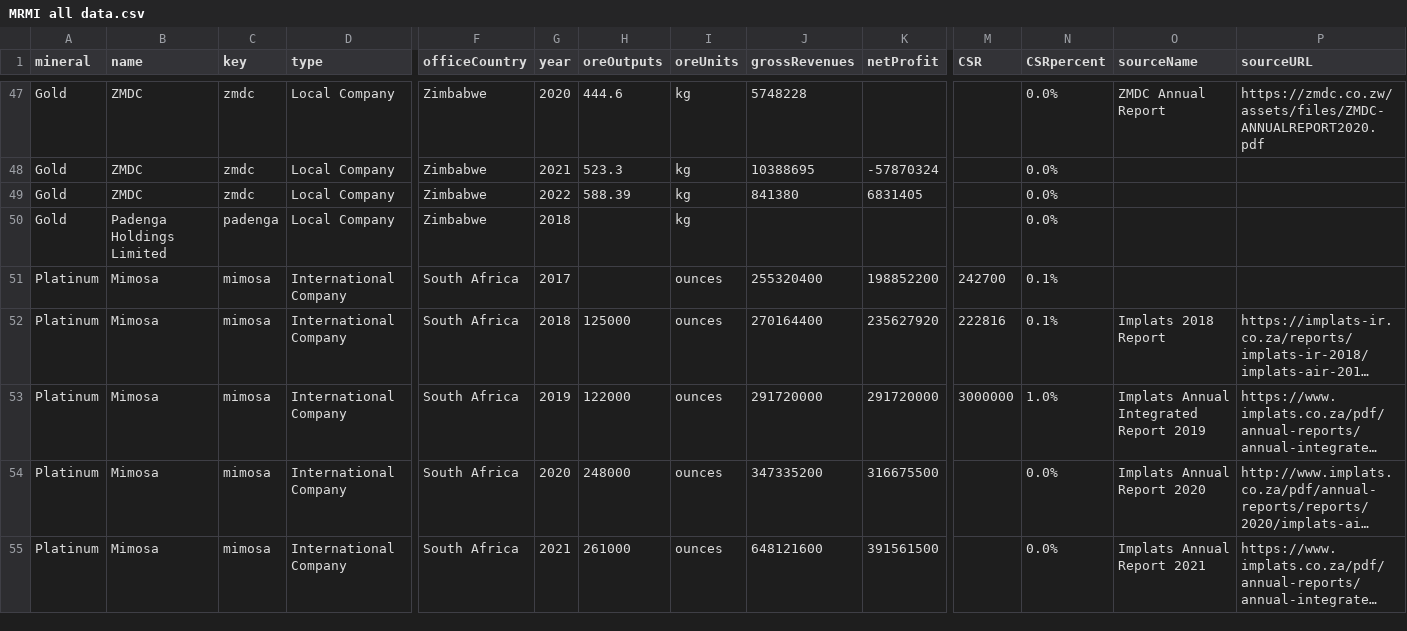
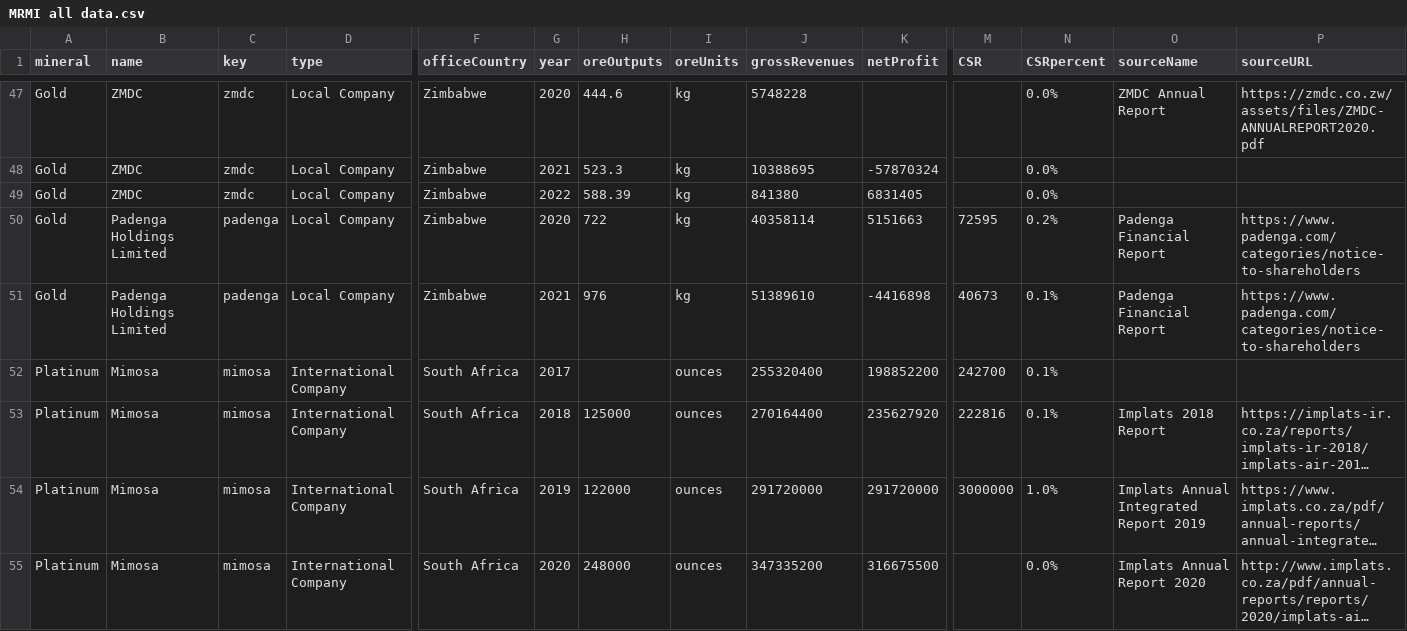
Before and after one commit to SIVIO-Institute/MRMI, a CSV file: MRMI all data.csv, drawn as a sheet; only a part is shown, gaps mark what is left out; the shorter side is filled out with more unchanged rows; long unchanged cells end in …; rows hold the shown columns only; the diff names each change by its address in the sheet, - before the commit and + after, or states it on an @@ line.

Commit message:
add padenga

```diff
--- a/MRMI all data.csv
+++ b/MRMI all data.csv
-G50 (year): 2018
+G50 (year): 2020
-H50 (oreOutputs): (empty)
+H50 (oreOutputs): 722
-J50 (grossRevenues): (empty)
+J50 (grossRevenues): 40358114
-K50 (netProfit): (empty)
+K50 (netProfit): 5151663
-M50 (CSR): (empty)
+M50 (CSR): 72595
-N50 (CSRpercent): 0.0%
+N50 (CSRpercent): 0.2%
-O50 (sourceName): (empty)
+O50 (sourceName): Padenga Financial Report
-P50 (sourceURL): (empty)
+P50 (sourceURL): https://www.padenga.com/categories/notice-to-shareholders
+row 51: Gold | Padenga Holdings Limited | padenga | Local Company | Zimbabwe | 2021 | 976 | kg | 51389610 | -4416898 | 40673 | 0.1% | Padenga Financial Report | https://www.padenga.com/categories/notice-to-shareholders
```
